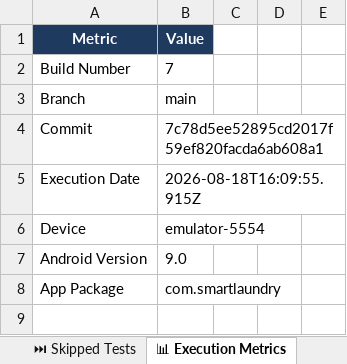
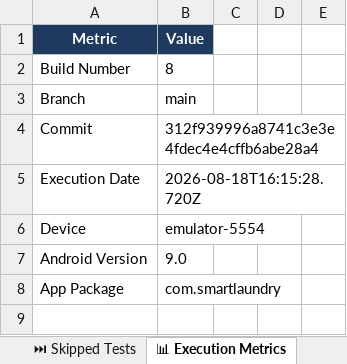
Before and after one commit to ssuhelbasha/Smart-Laundry-Management, an Excel workbook: reports/appium/latest/excel/Automation_Test_Report.xlsx, sheet 📊 Execution Metrics, drawn as a sheet; only a part is shown; values as stored, in another font and other column widths than the file's, no borders; the diff names each change by its address in the sheet, - before the commit and + after, or states it on an @@ line.

Commit message:
deploy: 312f939996a8741c3e3e4fdec4e4cffb6abe28a4

```diff
--- a/reports/appium/latest/excel/Automation_Test_Report.xlsx (sheet 📊 Execution Metrics)
+++ b/reports/appium/latest/excel/Automation_Test_Report.xlsx (sheet 📊 Execution Metrics)
-B2: 7
+B2: 8
-B4: 7c78d5ee52895cd2017f59ef820facda6ab608a1
+B4: 312f939996a8741c3e3e4fdec4e4cffb6abe28a4
-B5: 2026-08-18T16:09:55.915Z
+B5: 2026-08-18T16:15:28.720Z
```
Also changed, not shown: sheet ✅ Passed Tests, sheet All Test Cases, 4 other files.
